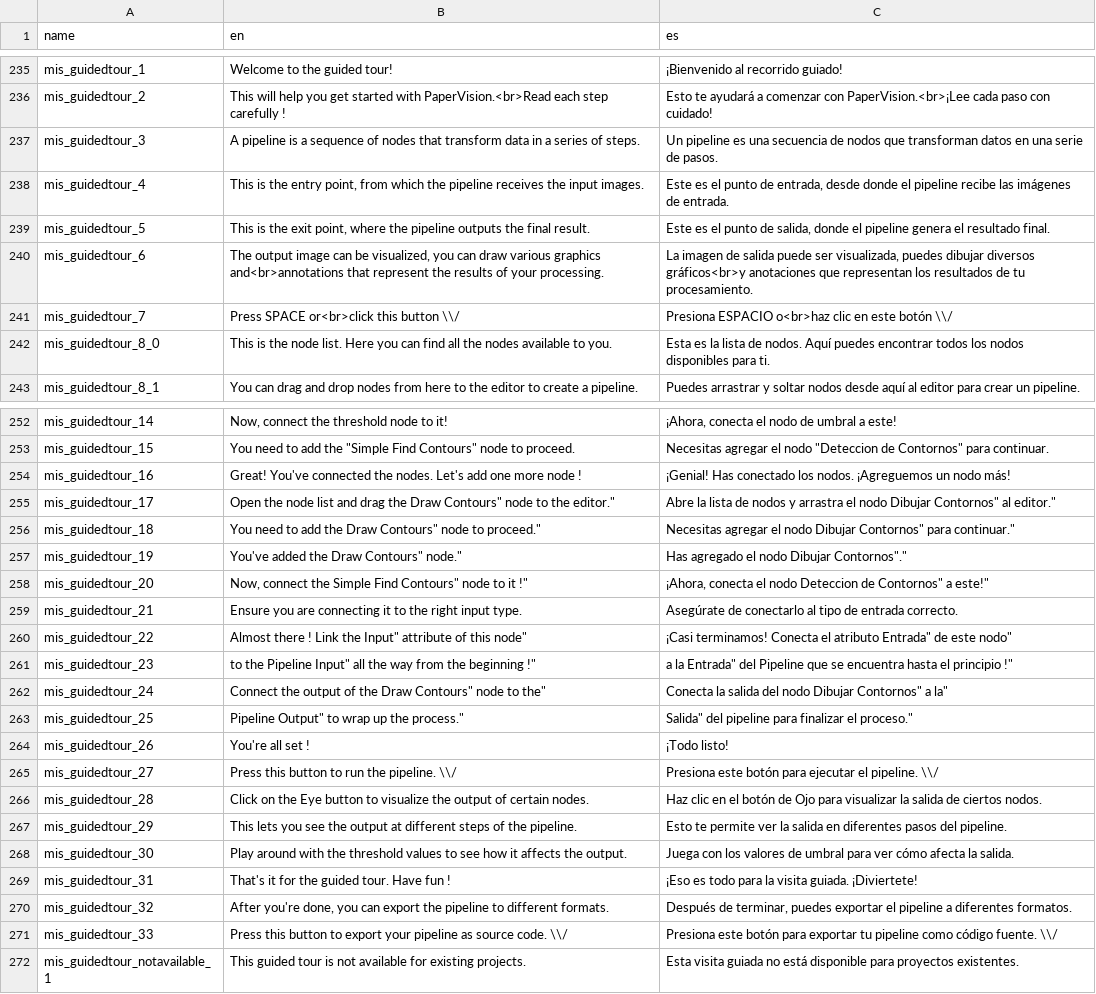
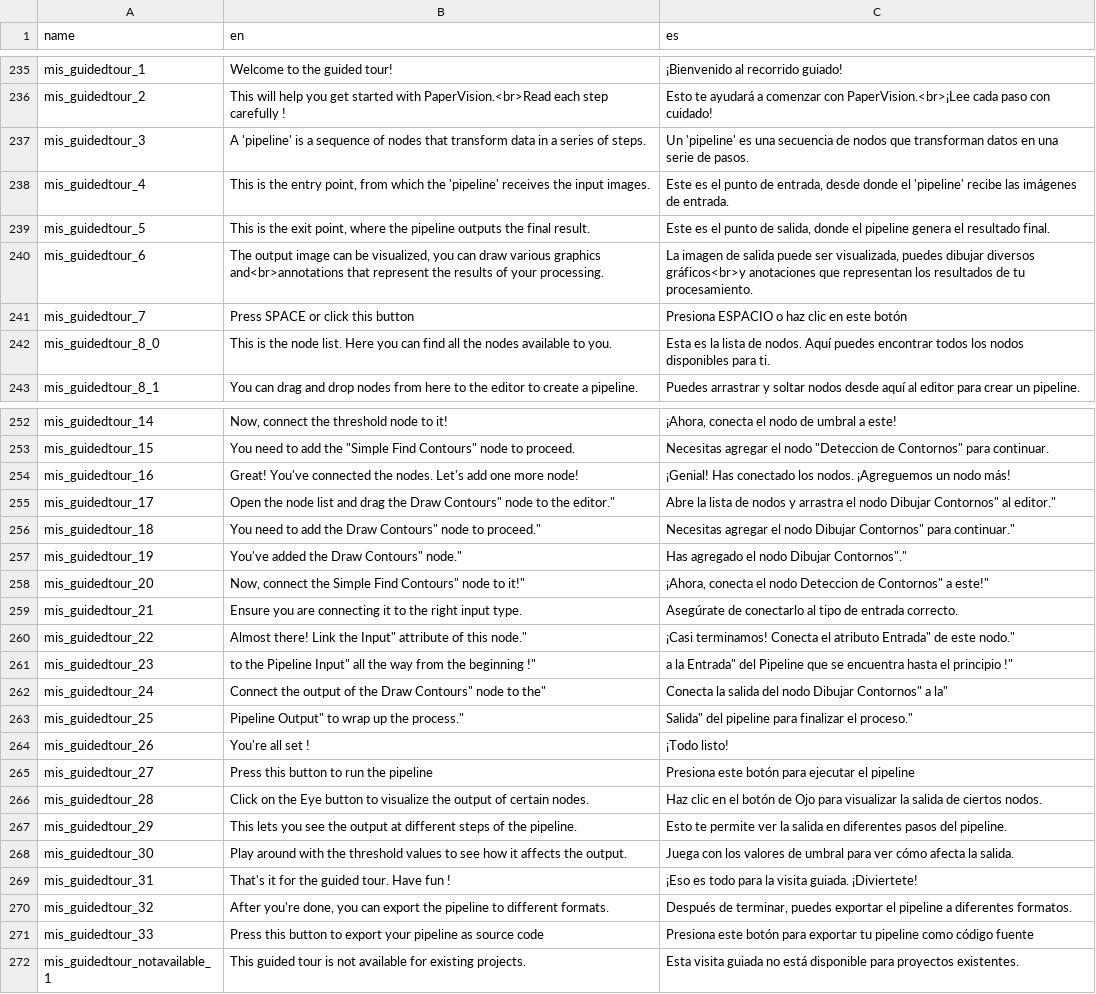
Before and after one commit to deltacv/PaperVision, a CSV file: PaperVision/src/main/resources/lang_pv.csv, drawn as a sheet; only a part is shown, gaps mark what is left out.

```diff
--- a/PaperVision/src/main/resources/lang_pv.csv
+++ b/PaperVision/src/main/resources/lang_pv.csv
@@ -236,7 +236,7 @@ mis_guidedtour_1,Welcome to the guided tour!,¡Bienvenido al recorrido guiado!
 mis_guidedtour_2,This will help you get started with PaperVision.<br>Read each step carefully !,Esto te ayudará a comenzar con PaperVision.<br>¡Lee cada paso con cuidado!
-mis_guidedtour_3,A pipeline is a sequence of nodes that transform data in a series of steps.,Un pipeline es una secuencia de nodos que transforman datos en una serie de pasos.
-mis_guidedtour_4,"This is the entry point, from which the pipeline receives the input images.","Este es el punto de entrada, desde donde el pipeline recibe las imágenes de entrada."
+mis_guidedtour_3,"A 'pipeline' is a sequence of nodes that transform data in a series of steps.","Un 'pipeline' es una secuencia de nodos que transforman datos en una serie de pasos."
+mis_guidedtour_4,"This is the entry point, from which the 'pipeline' receives the input images.","Este es el punto de entrada, desde donde el 'pipeline' recibe las imágenes de entrada."
 mis_guidedtour_5,"This is the exit point, where the pipeline outputs the final result.","Este es el punto de salida, donde el pipeline genera el resultado final."
 mis_guidedtour_6,"The output image can be visualized, you can draw various graphics and<br>annotations that represent the results of your processing.","La imagen de salida puede ser visualizada, puedes dibujar diversos gráficos<br>y anotaciones que representan los resultados de tu procesamiento."
-mis_guidedtour_7,Press SPACE or<br>click this button \\/,Presiona ESPACIO o<br>haz clic en este botón \\/
+mis_guidedtour_7,Press SPACE or click this button,Presiona ESPACIO o haz clic en este botón
 mis_guidedtour_8_0,This is the node list. Here you can find all the nodes available to you.,Esta es la lista de nodos. Aquí puedes encontrar todos los nodos disponibles para ti.
@@ -253,3 +253,3 @@ mis_guidedtour_14,"Now, connect the threshold node to it!","¡Ahora, conecta el
 mis_guidedtour_15,You need to add the "Simple Find Contours" node to proceed.,Necesitas agregar el nodo "Deteccion de Contornos" para continuar.
-mis_guidedtour_16,"Great! You've connected the nodes. Let's add one more node !","¡Genial! Has conectado los nodos. ¡Agreguemos un nodo más!"
+mis_guidedtour_16,"Great! You've connected the nodes. Let's add one more node!","¡Genial! Has conectado los nodos. ¡Agreguemos un nodo más!"
 mis_guidedtour_17,"Open the node list and drag the "Draw Contours" node to the editor.","Abre la lista de nodos y arrastra el nodo "Dibujar Contornos" al editor."
@@ -257,5 +257,5 @@ mis_guidedtour_18,"You need to add the "Draw Contours" node to proceed.","Necesi
 mis_guidedtour_19,"You've added the "Draw Contours" node.","Has agregado el nodo "Dibujar Contornos"."
-mis_guidedtour_20,"Now, connect the "Simple Find Contours" node to it !","¡Ahora, conecta el nodo "Deteccion de Contornos" a este!"
+mis_guidedtour_20,"Now, connect the "Simple Find Contours" node to it!","¡Ahora, conecta el nodo "Deteccion de Contornos" a este!"
 mis_guidedtour_21,"Ensure you are connecting it to the right input type.","Asegúrate de conectarlo al tipo de entrada correcto."
-mis_guidedtour_22,"Almost there ! Link the "Input" attribute of this node","¡Casi terminamos! Conecta el atributo "Entrada" de este nodo"
+mis_guidedtour_22,"Almost there! Link the "Input" attribute of this node.","¡Casi terminamos! Conecta el atributo "Entrada" de este nodo."
 mis_guidedtour_23,"to the "Pipeline Input" all the way from the beginning !","a la "Entrada" del Pipeline que se encuentra hasta el principio !"
@@ -264,3 +264,3 @@ mis_guidedtour_25,""Pipeline Output" to wrap up the process.",""Salida" del pipe
 mis_guidedtour_26,"You're all set !","¡Todo listo!"
-mis_guidedtour_27,"Press this button to run the pipeline. \\/","Presiona este botón para ejecutar el pipeline. \\/"
+mis_guidedtour_27,"Press this button to run the pipeline","Presiona este botón para ejecutar el pipeline"
 mis_guidedtour_28,"Click on the Eye button to visualize the output of certain nodes.","Haz clic en el botón de Ojo para visualizar la salida de ciertos nodos."
@@ -270,3 +270,3 @@ mis_guidedtour_31,"That's it for the guided tour. Have fun !","¡Eso es todo par
 mis_guidedtour_32,"After you're done, you can export the pipeline to different formats.","Después de terminar, puedes exportar el pipeline a diferentes formatos."
-mis_guidedtour_33,"Press this button to export your pipeline as source code. \\/","Presiona este botón para exportar tu pipeline como código fuente. \\/"
+mis_guidedtour_33,"Press this button to export your pipeline as source code","Presiona este botón para exportar tu pipeline como código fuente"
 mis_guidedtour_notavailable_1,"This guided tour is not available for existing projects.","Esta visita guiada no está disponible para proyectos existentes."
```
Also changed, not shown: 9 other files.
